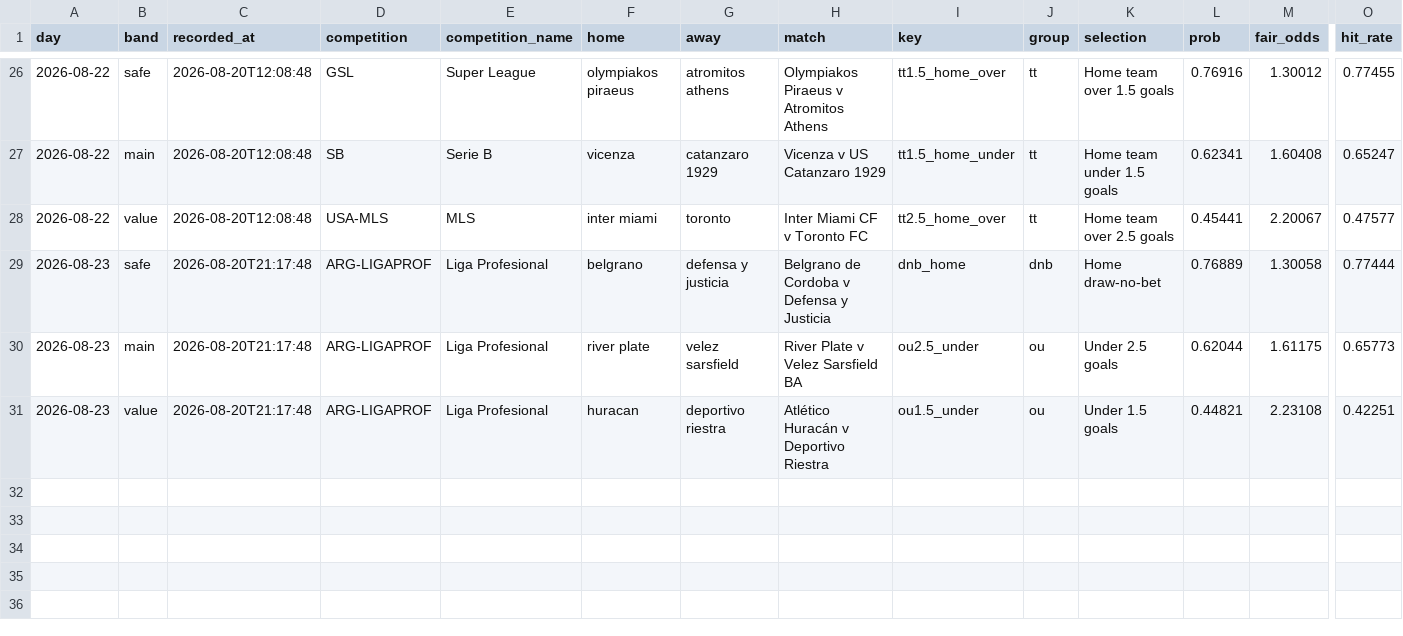
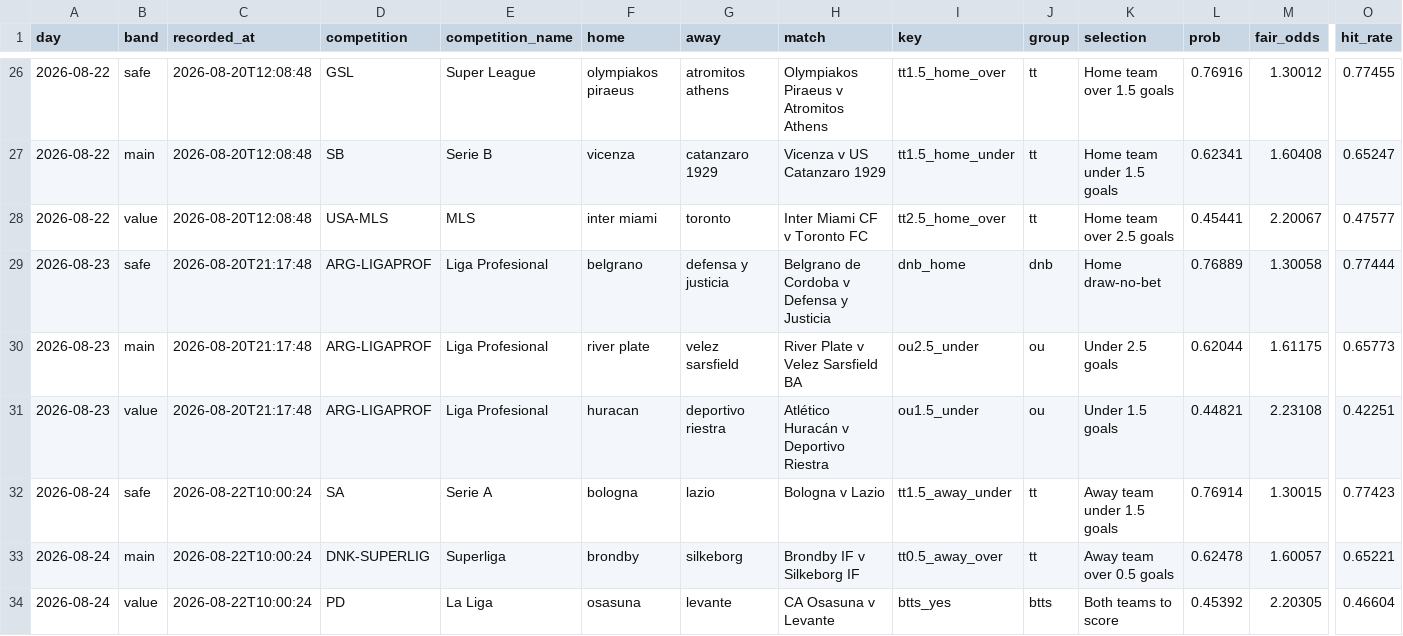
Before and after one commit to footballbettingh/football-hub, a CSV file: data/best_picks.csv, drawn as a sheet; only a part is shown, gaps mark what is left out; rows hold the shown columns only; the diff names each change by its address in the sheet, - before the commit and + after, or states it on an @@ line.

```diff
--- a/data/best_picks.csv
+++ b/data/best_picks.csv
+row 32: 2026-08-24 | safe | 2026-08-22T10:00:24 | SA | Serie A | bologna | lazio | Bologna v Lazio | tt1.5_away_under | tt | Away team under 1.5 goals | 0.76914 | 1.30015 | 0.77423
+row 33: 2026-08-24 | main | 2026-08-22T10:00:24 | DNK-SUPERLIG | Superliga | brondby | silkeborg | Brondby IF v Silkeborg IF | tt0.5_away_over | tt | Away team over 0.5 goals | 0.62478 | 1.60057 | 0.65221
+row 34: 2026-08-24 | value | 2026-08-22T10:00:24 | PD | La Liga | osasuna | levante | CA Osasuna v Levante | btts_yes | btts | Both teams to score | 0.45392 | 2.20305 | 0.46604
```
Also changed, not shown: data/best_accas.csv.
